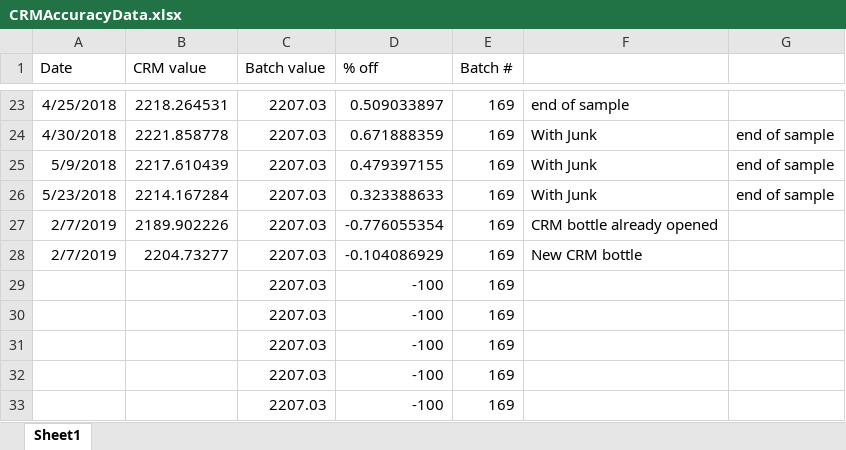
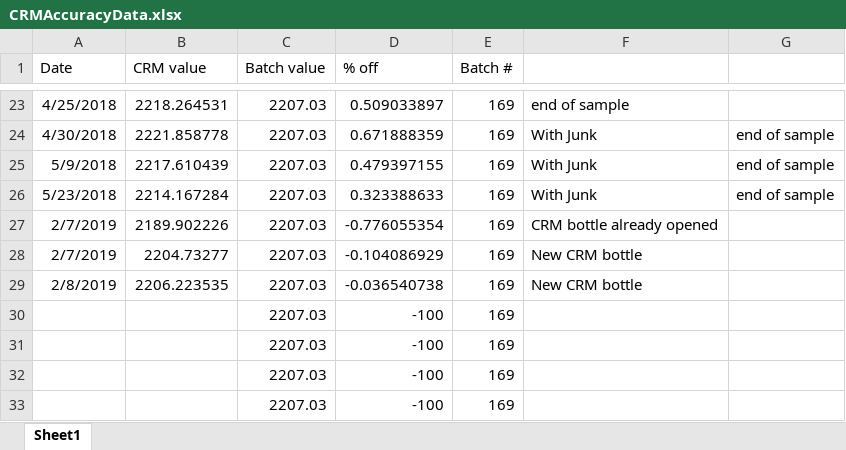
Before and after one commit to SilbigerLab/Titrator, an Excel workbook: Data/CRMAccuracyData.xlsx, sheet Sheet1, drawn as a sheet; only a part is shown, gaps mark what is left out; values as stored, in another font and other column widths than the file's, no borders; removed rows and columns are numbered as before the commit, all else as after; the diff names each change by its address in the sheet, - before the commit and + after, or states it on an @@ line.

Commit message:
Commiting the TA, mass and overall data to Titrator repo from 02082019, includes redos of PA6 and PA11 from 20 degrees, a junk sample, and 11 samples from 24 degrees collected on January 12 2019 in Moorea

```diff
--- a/Data/CRMAccuracyData.xlsx (sheet Sheet1)
+++ b/Data/CRMAccuracyData.xlsx (sheet Sheet1)
-row 29:  |  | 2207.03 | -100 | 169
+row 29: 2/8/2019 | 2206.223535 | 2207.03 | -0.036540738 | 169 | New CRM bottle
```
Also changed, not shown: 9 other files.
